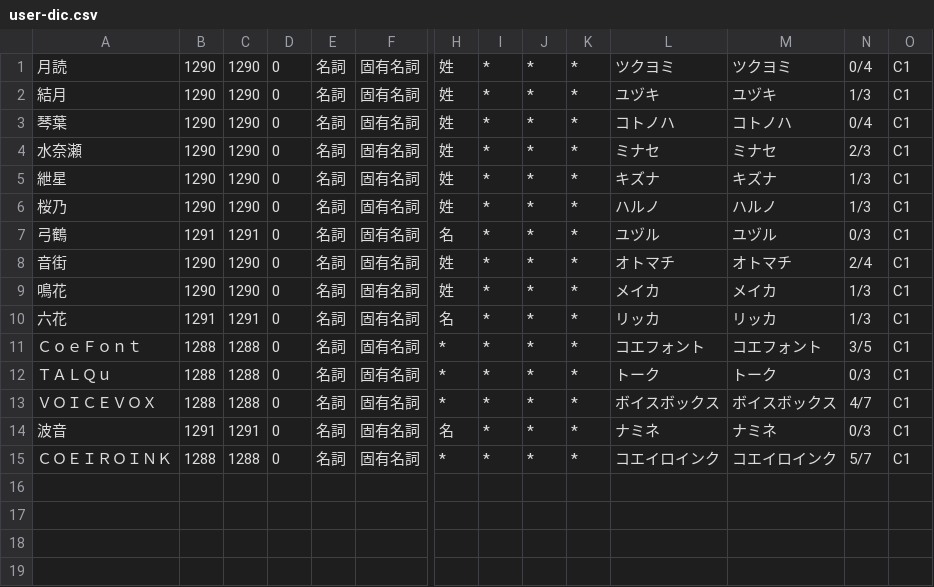
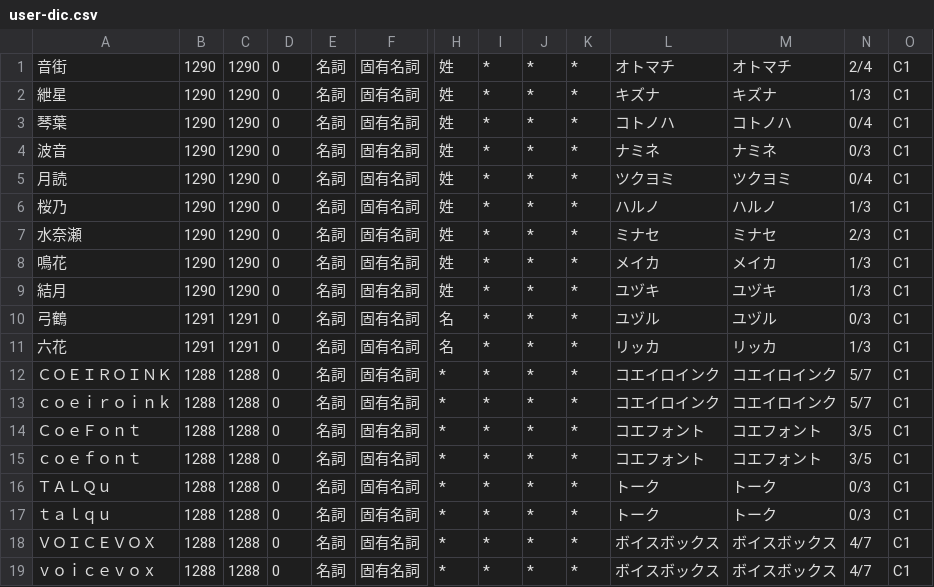
Before and after one commit to VOICEVOX/voicevox_engine, a CSV file: user-dic.csv, drawn as a sheet; only a part is shown, gaps mark what is left out; removed rows and columns are numbered as before the commit, all else as after; rows hold the shown columns only; the diff names each change by its address in the sheet, - before the commit and + after, or states it on an @@ line.

```diff
--- a/user-dic.csv
+++ b/user-dic.csv
@@ row 8 moved to row 1: 音街 @@
@@ row 5 moved to row 2: 紲星 @@
+row 4: 波音 | 1290 | 1290 | 0 | 名詞 | 固有名詞 | 姓 | * | * | * | ナミネ | ナミネ | 0/3 | C1
@@ row 4 moved to row 7: 水奈瀬 @@
@@ row 9 moved to row 8: 鳴花 @@
+row 12: ＣＯＥＩＲＯＩＮＫ | 1288 | 1288 | 0 | 名詞 | 固有名詞 | * | * | * | * | コエイロインク | コエイロインク | 5/7 | C1
+row 13: ｃｏｅｉｒｏｉｎｋ | 1288 | 1288 | 0 | 名詞 | 固有名詞 | * | * | * | * | コエイロインク | コエイロインク | 5/7 | C1
+row 15: ｃｏｅｆｏｎｔ | 1288 | 1288 | 0 | 名詞 | 固有名詞 | * | * | * | * | コエフォント | コエフォント | 3/5 | C1
+row 17: ｔａｌｑｕ | 1288 | 1288 | 0 | 名詞 | 固有名詞 | * | * | * | * | トーク | トーク | 0/3 | C1
-row 14: 波音 | 1291 | 1291 | 0 | 名詞 | 固有名詞 | 名 | * | * | * | ナミネ | ナミネ | 0/3 | C1
-A19: ＣＯＥＩＲＯＩＮＫ
+A19: ｖｏｉｃｅｖｏｘ
-L19: コエイロインク
+L19: ボイスボックス
-M19: コエイロインク
+M19: ボイスボックス
-N19: 5/7
+N19: 4/7
```
Also changed, not shown: 1 other file.
